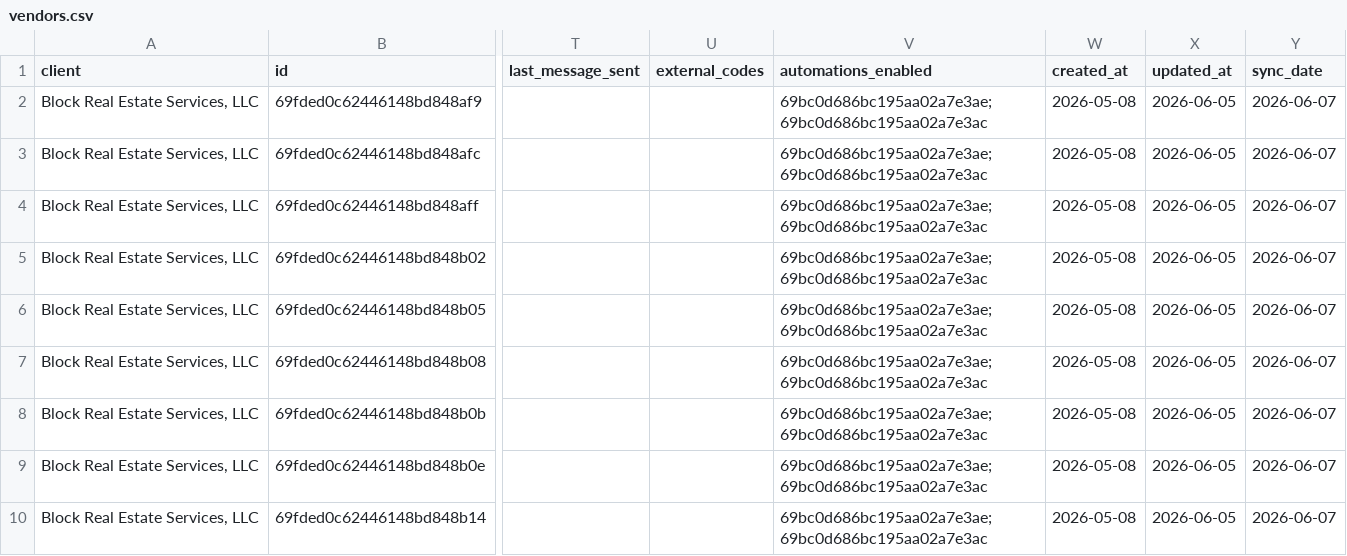
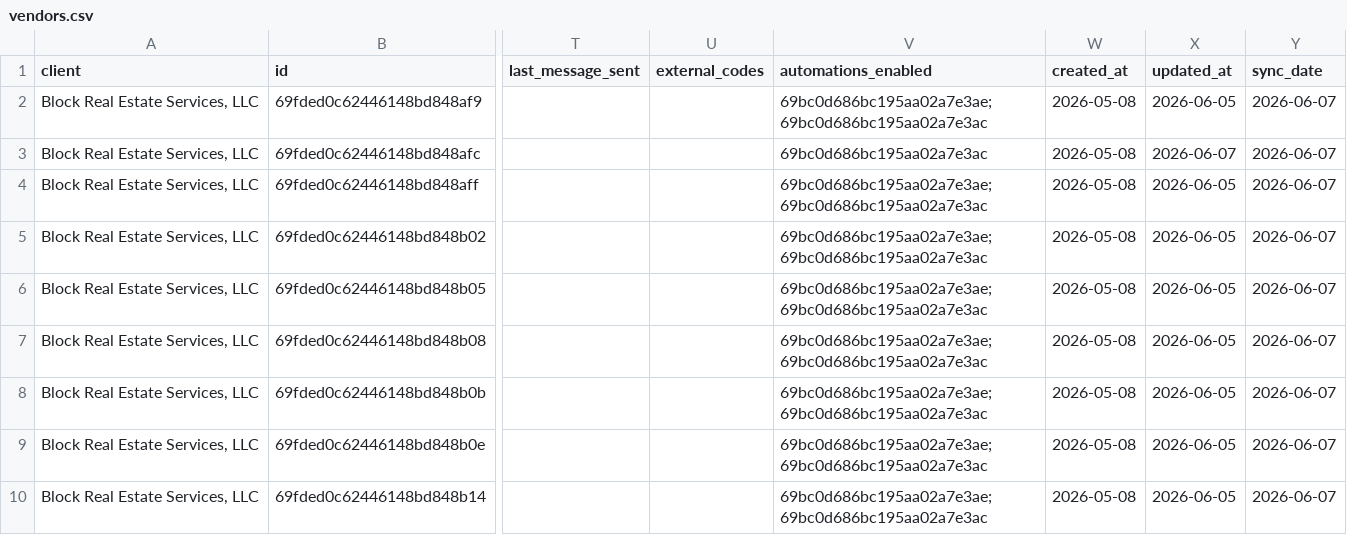
Before and after one commit to PhilipIrving/hubcertsecure, a CSV file: data/trustlayer/vendors.csv, drawn as a sheet; only a part is shown, gaps mark what is left out; the diff names each change by its address in the sheet, - before the commit and + after, or states it on an @@ line.

```diff
--- a/data/trustlayer/vendors.csv
+++ b/data/trustlayer/vendors.csv
-V3 (automations_enabled): 69bc0d686bc195aa02a7e3ae; 69bc0d686bc195aa02a7e3ac
+V3 (automations_enabled): 69bc0d686bc195aa02a7e3ac
-X3 (updated_at): 2026-06-05
+X3 (updated_at): 2026-06-07
```
Also changed, not shown: data/trustlayer/coverages.csv, data/trustlayer/criteria.csv, 33 other files.
